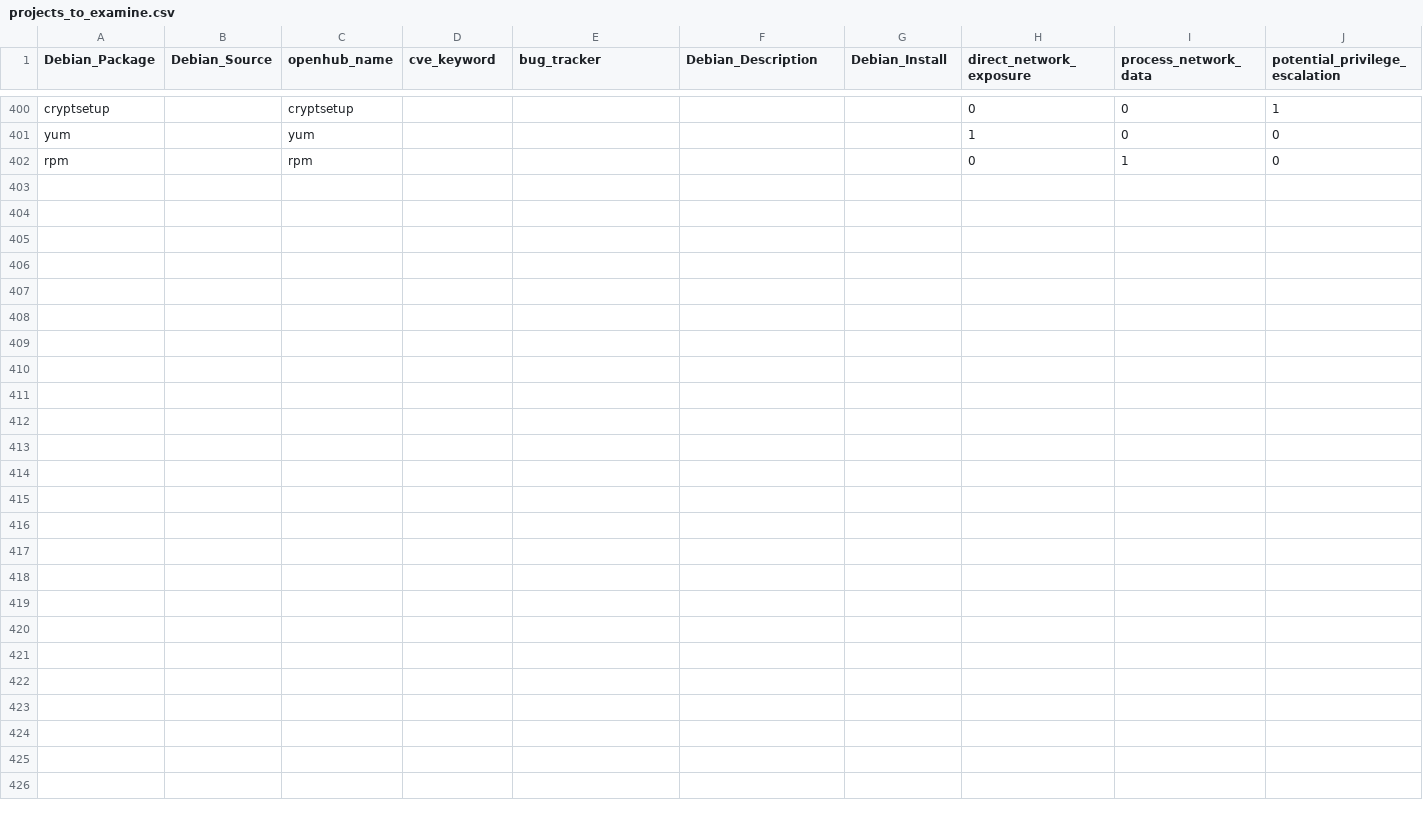
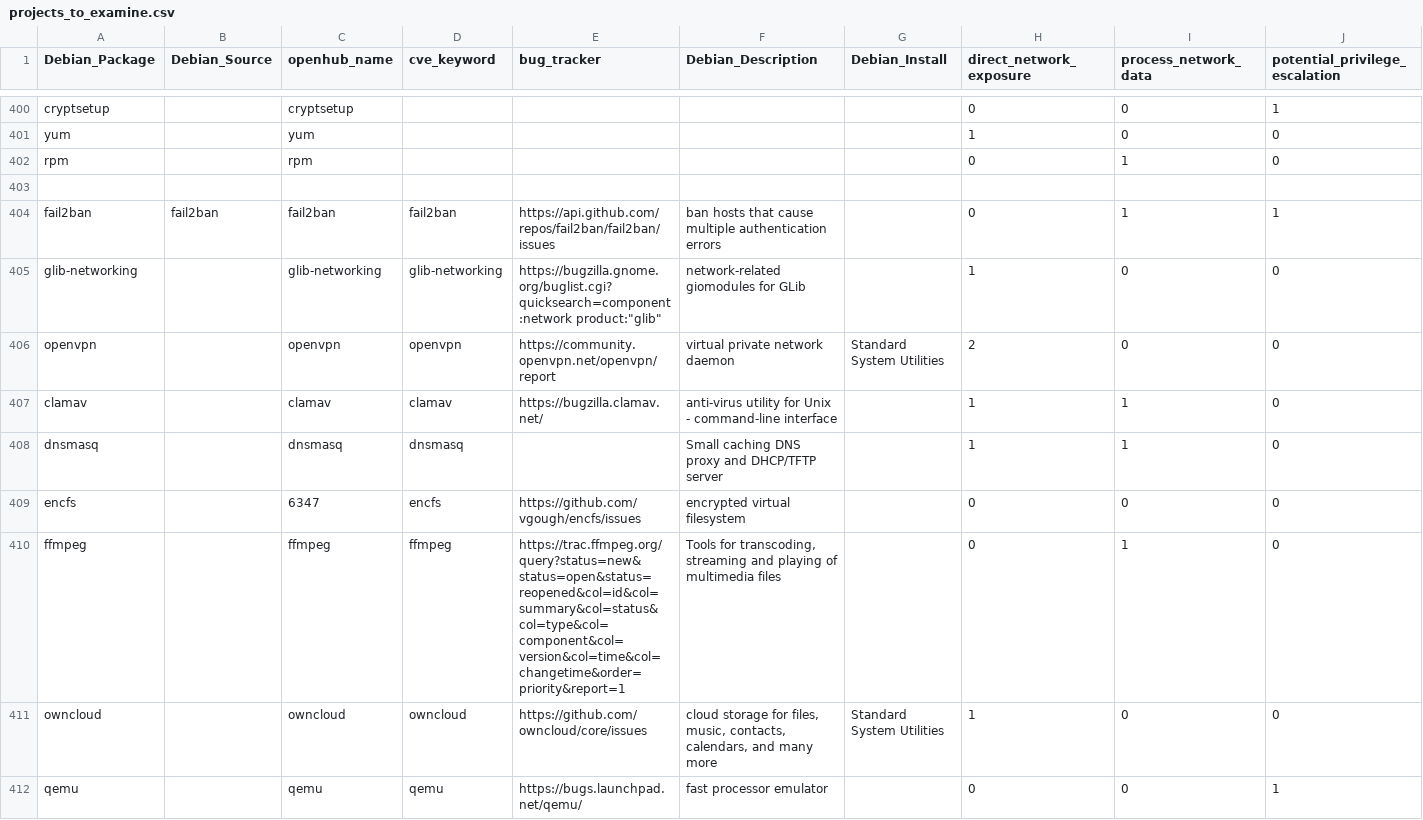
Before and after one commit to ossf/census, a CSV file: projects_to_examine.csv, drawn as a sheet; only a part is shown, gaps mark what is left out; rows hold the shown columns only; the diff covers the shown part only; the diff names each change by its address in the sheet, - before the commit and + after, or states it on an @@ line.

Commit message:
Added new projects fail2ban, glib-networking, openvpn, clamav, dnsmasq, encfs, ffmpeg, owncloud, qemu, rsync, samba, virt-manager, git, subversion, mercurial, bzr, parted, vlc

```diff
--- a/projects_to_examine.csv
+++ b/projects_to_examine.csv
+row 403: (empty)
+row 404: fail2ban | fail2ban | fail2ban | fail2ban | https://api.github.com/repos/fail2ban/fail2ban/issues | ban hosts that cause multiple authentication errors |  | 0 | 1 | 1
+row 405: glib-networking |  | glib-networking | glib-networking | https://bugzilla.gnome.org/buglist.cgi?quicksearch=component:network product:"glib" | network-related giomodules for GLib |  | 1 | 0 | 0
+row 406: openvpn |  | openvpn | openvpn | https://community.openvpn.net/openvpn/report | virtual private network daemon | Standard System Utilities | 2 | 0 | 0
+row 407: clamav |  | clamav | clamav | https://bugzilla.clamav.net/ | anti-virus utility for Unix - command-line interface |  | 1 | 1 | 0
+row 408: dnsmasq |  | dnsmasq | dnsmasq |  | Small caching DNS proxy and DHCP/TFTP server |  | 1 | 1 | 0
+row 409: encfs |  | 6347 | encfs | https://github.com/vgough/encfs/issues | encrypted virtual filesystem |  | 0 | 0 | 0
+row 410: ffmpeg |  | ffmpeg | ffmpeg | https://trac.ffmpeg.org/query?status=new&status=open&status=reopened&col=id&col=summary&col=status&col=type&col=component&col=version&col=time&col=changetime&order=priority&report=1 | Tools for transcoding, streaming and playing of multimedia files |  | 0 | 1 | 0
+row 411: owncloud |  | owncloud | owncloud | https://github.com/owncloud/core/issues | cloud storage for files, music, contacts, calendars, and many more | Standard System Utilities | 1 | 0 | 0
+row 412: qemu |  | qemu | qemu | https://bugs.launchpad.net/qemu/ | fast processor emulator |  | 0 | 0 | 1
```
Also changed, not shown: 9 added rows elsewhere in this file.
